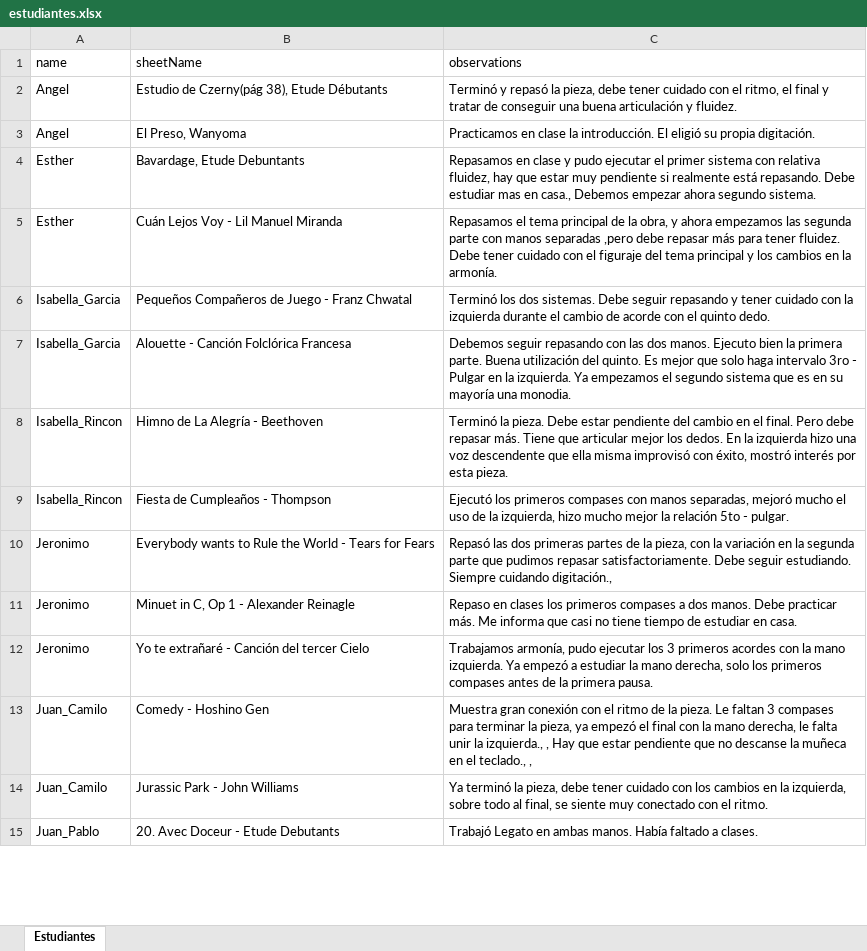
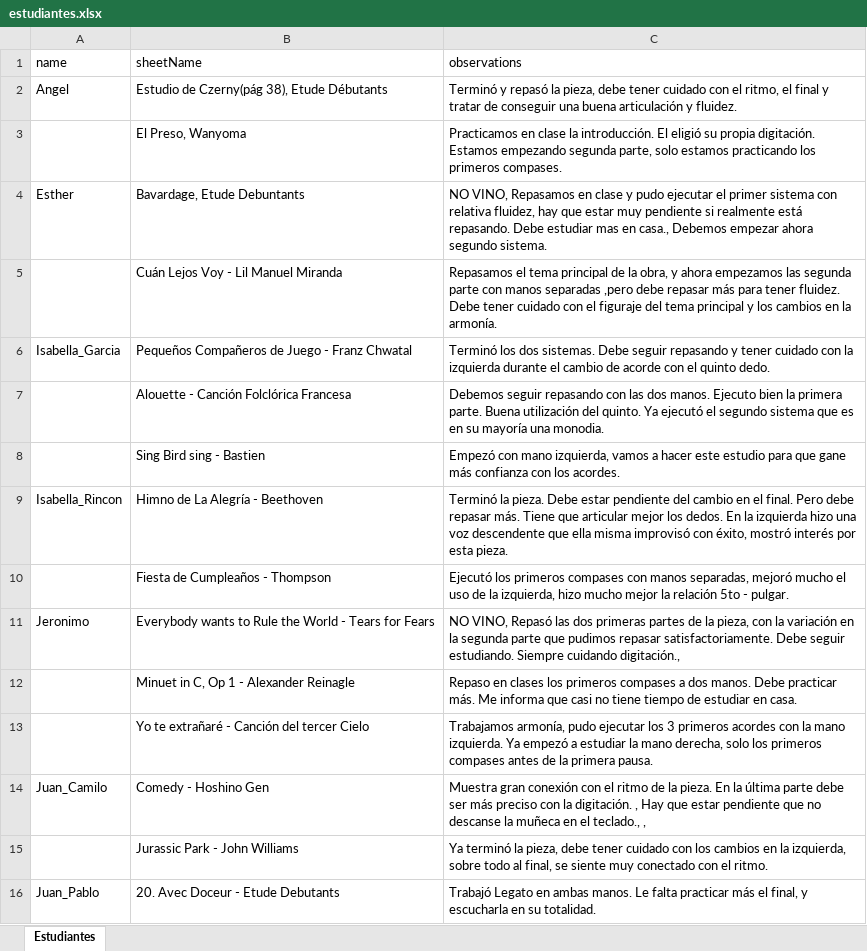
Before and after one commit to codizano/next-incres, an Excel workbook: estudiantes.xlsx, sheet Estudiantes, drawn as a sheet; only a part is shown; values as stored, in another font and other column widths than the file's, no borders; addresses are those after the commit; the diff covers the shown part only; the diff names each change by its address in the sheet, - before the commit and + after, or states it on an @@ line.

```diff
--- a/estudiantes.xlsx (sheet Estudiantes)
+++ b/estudiantes.xlsx (sheet Estudiantes)
-A3 (name): Angel
+A3 (name): (empty)
-C3 (observations): …propia digitación.
+C3 (observations): …propia digitación. Estamos empezando segunda parte, solo estamos practicando los primeros compases.
-C4 (observations): Repasamos en…
+C4 (observations): NO VINO, Repasamos en…
-A5 (name): Esther
+A5 (name): (empty)
-A7 (name): Isabella_Garcia
+A7 (name): (empty)
-C7 (observations): …del quinto. Es mejor que solo haga intervalo 3ro - Pulgar en la izquierda. Ya empezamos el segundo…
+C7 (observations): …del quinto. Ya ejecutó el segundo…
+row 8:  | Sing Bird sing - Bastien | Empezó con mano izquierda, vamos a hacer este estudio para que gane más confianza con los acordes.
-A10 (name): Isabella_Rincon
+A10 (name): (empty)
-C11 (observations): Repasó las…
+C11 (observations): NO VINO, Repasó las…
-A12:A13 (name): Jeronimo
+A12:A13 (name): (empty)
-C14 (observations): …la pieza. Le faltan 3 compases para terminar la pieza, ya empezó el final con la mano derecha, le falta unir la izquierda., , Hay…
+C14 (observations): …la pieza. En la última parte debe ser más preciso con la digitación. , Hay…
-A15 (name): Juan_Camilo
+A15 (name): (empty)
-C16 (observations): …ambas manos. Había faltado a clases.
+C16 (observations): …ambas manos. Le falta practicar más el final, y escucharla en su totalidad.
```
Also changed, not shown: 30 edited cells elsewhere in this sheet, 12 other files.
